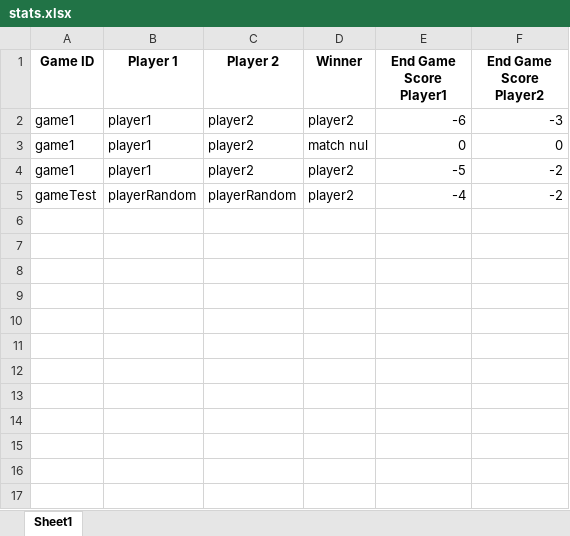
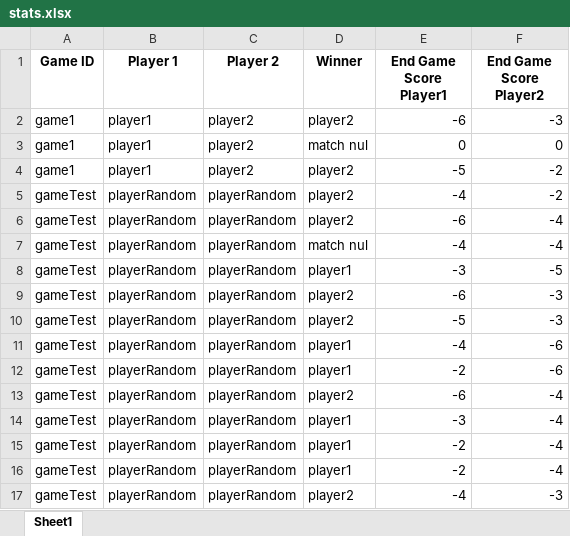
Before and after one commit to chuxiangsu/INF8175-Project, an Excel workbook: stats.xlsx, sheet Sheet1, drawn as a sheet; values as stored, in another font and other column widths than the file's, no borders; the diff names each change by its address in the sheet, - before the commit and + after, or states it on an @@ line.

```diff
--- a/stats.xlsx (sheet Sheet1)
+++ b/stats.xlsx (sheet Sheet1)
+row 6: gameTest | playerRandom | playerRandom | player2 | -6 | -4
+row 7: gameTest | playerRandom | playerRandom | match nul | -4 | -4
+row 8: gameTest | playerRandom | playerRandom | player1 | -3 | -5
+row 9: gameTest | playerRandom | playerRandom | player2 | -6 | -3
+row 10: gameTest | playerRandom | playerRandom | player2 | -5 | -3
+row 11: gameTest | playerRandom | playerRandom | player1 | -4 | -6
+row 12: gameTest | playerRandom | playerRandom | player1 | -2 | -6
+row 13: gameTest | playerRandom | playerRandom | player2 | -6 | -4
+row 14: gameTest | playerRandom | playerRandom | player1 | -3 | -4
+row 15: gameTest | playerRandom | playerRandom | player1 | -2 | -4
+row 16: gameTest | playerRandom | playerRandom | player1 | -2 | -4
+row 17: gameTest | playerRandom | playerRandom | player2 | -4 | -3
```
Also changed, not shown: 1 other file.
